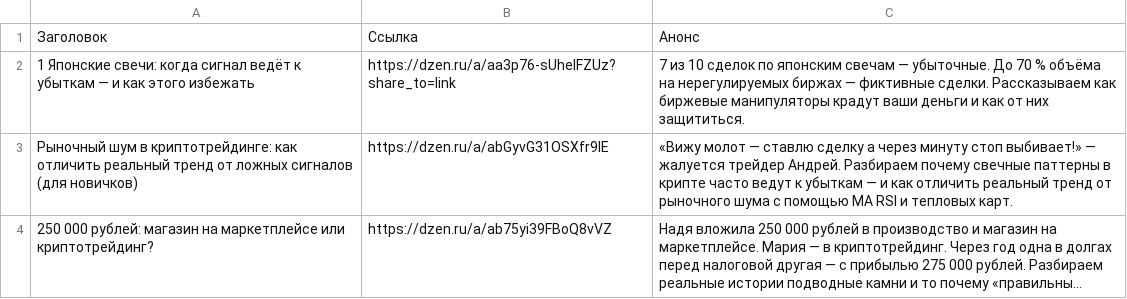
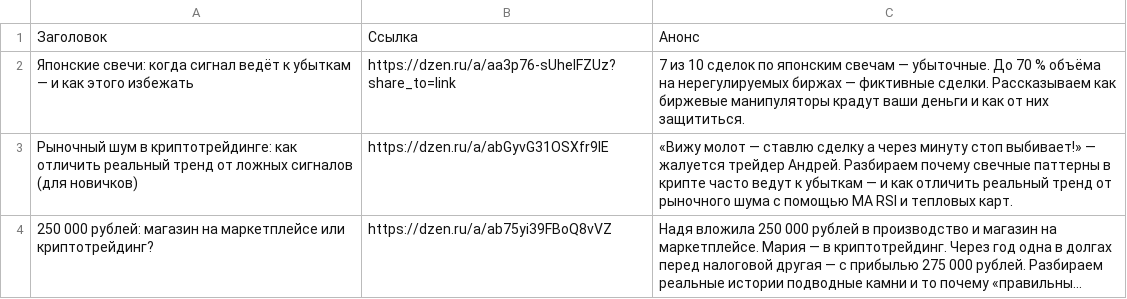
Before and after one commit to stolzmain/zen-auto-site, a CSV file: data.csv, drawn as a sheet; long unchanged cells end in ….

Commit message:
Update data.csv

```diff
--- a/data.csv
+++ b/data.csv
@@ -1,3 +1,3 @@
 Заголовок,Ссылка,Анонс
-1 Японские свечи: когда сигнал ведёт к убыткам — и как этого избежать, https://dzen.ru/a/aa3p76-sUheIFZUz?share_to=link, 7 из 10 сделок по японским свечам — убыточные. До 70 % объёма на нерегулируемых биржах — фиктивные сделки. Рассказываем как биржевые манипуляторы крадут ваши деньги и как от них защититься.
+Японские свечи: когда сигнал ведёт к убыткам — и как этого избежать, https://dzen.ru/a/aa3p76-sUheIFZUz?share_to=link, 7 из 10 сделок по японским свечам — убыточные. До 70 % объёма на нерегулируемых биржах — фиктивные сделки. Рассказываем как биржевые манипуляторы крадут ваши деньги и как от них защититься.
 Рыночный шум в криптотрейдинге: как отличить реальный тренд от ложных сигналов (для новичков), https://dzen.ru/a/abGyvG31OSXfr9IE, «Вижу молот — ставлю сделку а через минуту стоп выбивает!» — жалуется трейдер Андрей. Разбираем почему свечные паттерны в крипте часто ведут к убыткам — и как отличить реальный тренд от рыночного шума с помощью MA RSI и тепловых карт.
```
